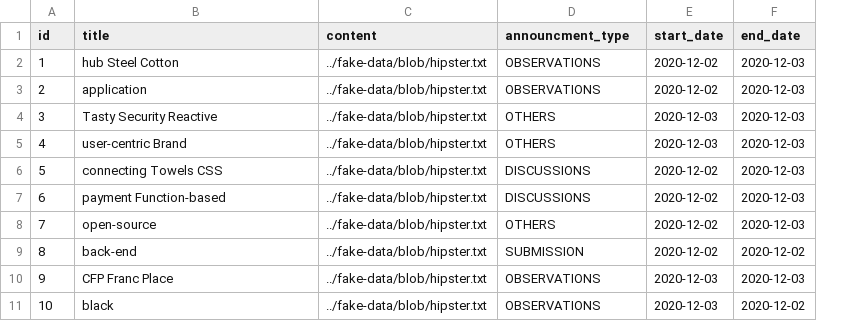
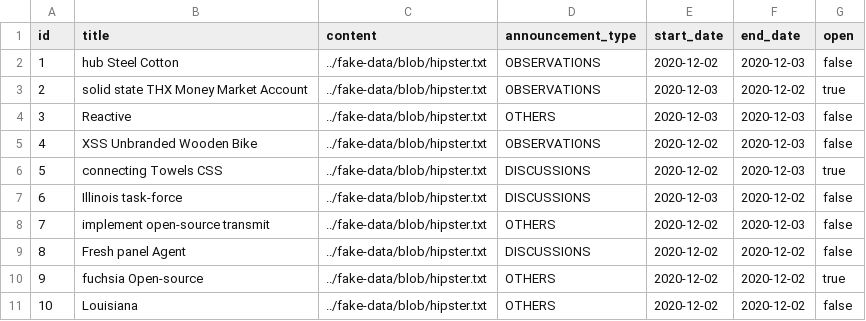
Before and after one commit to deexoz/Fu-mangment-system, a CSV file: src/main/resources/config/liquibase/fake-data/announcement.csv, drawn as a sheet; the diff names each change by its address in the sheet, - before the commit and + after, or states it on an @@ line.

```diff
--- a/src/main/resources/config/liquibase/fake-data/announcement.csv
+++ b/src/main/resources/config/liquibase/fake-data/announcement.csv
+column G (open), rows 2-11: false | true | false | false | true | false | false | false | true | false
-D1: announcment_type
+D1: announcement_type
-B3 (title): application
+B3 (title): solid state THX Money Market Account
-E3 (start_date): 2020-12-02
+E3 (start_date): 2020-12-03
-F3 (end_date): 2020-12-03
+F3 (end_date): 2020-12-02
-B4 (title): Tasty Security Reactive
+B4 (title): Reactive
-B5 (title): user-centric Brand
+B5 (title): XSS Unbranded Wooden Bike
-D5 (announcement_type): OTHERS
+D5 (announcement_type): OBSERVATIONS
-E5 (start_date): 2020-12-03
+E5 (start_date): 2020-12-02
-B7 (title): payment Function-based
+B7 (title): Illinois task-force
-E7 (start_date): 2020-12-02
+E7 (start_date): 2020-12-03
-F7 (end_date): 2020-12-03
+F7 (end_date): 2020-12-02
-B8 (title): open-source
+B8 (title): implement open-source transmit
-B9 (title): back-end
+B9 (title): Fresh panel Agent
-D9 (announcement_type): SUBMISSION
+D9 (announcement_type): DISCUSSIONS
-B10 (title): CFP Franc Place
+B10 (title): fuchsia Open-source
-D10:D11 (announcement_type): OBSERVATIONS
+D10:D11 (announcement_type): OTHERS
-E10:E11 (start_date): 2020-12-03
+E10:E11 (start_date): 2020-12-02
-F10 (end_date): 2020-12-03
+F10 (end_date): 2020-12-02
-B11 (title): black
+B11 (title): Louisiana
```
Also changed, not shown: src/main/resources/config/liquibase/fake-data/student.csv, 33 other files.
